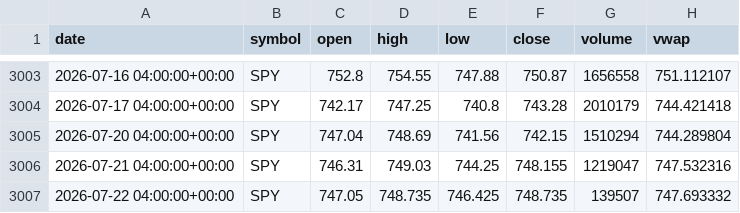
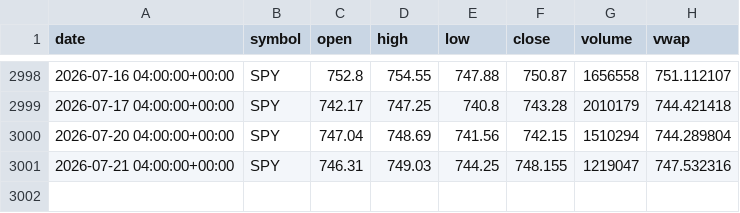
Before and after one commit to thedatadavis/extrapcap, a CSV file: data/normalized/bars.csv, drawn as a sheet; only a part is shown, gaps mark what is left out; the diff covers the shown part only; the diff names each change by its address in the sheet, - before the commit and + after, or states it on an @@ line.

```diff
--- a/data/normalized/bars.csv
+++ b/data/normalized/bars.csv
-row 3007: 2026-07-22 04:00:00+00:00 | SPY | 747.05 | 748.735 | 746.425 | 748.735 | 139507 | 747.693332
```
Also changed, not shown: 5 removed rows elsewhere in this file, data/universe/tradable-basket.csv, 50 other files.
